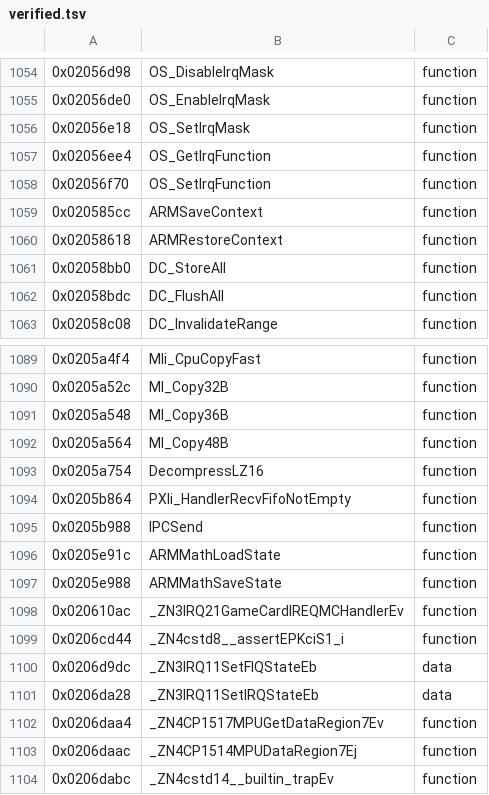
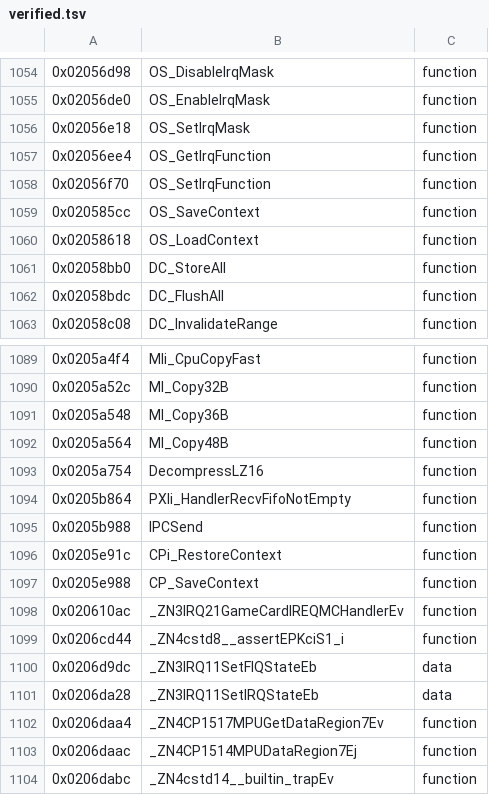
Before and after one commit to tangosdev/sm64ds-decomp, a TSV file: symbols/verified.tsv, drawn as a sheet; only a part is shown, gaps mark what is left out.

```diff
--- a/symbols/verified.tsv
+++ b/symbols/verified.tsv
@@ -1058,4 +1058,4 @@
 0x02056f70	OS_SetIrqFunction	function
-0x020585cc	ARMSaveContext	function
-0x02058618	ARMRestoreContext	function
+0x020585cc	OS_SaveContext	function
+0x02058618	OS_LoadContext	function
 0x02058bb0	DC_StoreAll	function
@@ -1095,4 +1095,4 @@
 0x0205b988	IPCSend	function
-0x0205e91c	ARMMathLoadState	function
-0x0205e988	ARMMathSaveState	function
+0x0205e91c	CPi_RestoreContext	function
+0x0205e988	CP_SaveContext	function
 0x020610ac	_ZN3IRQ21GameCardIREQMCHandlerEv	function
```
Also changed, not shown: notes/data/c-cpp-classification.tsv, 26 other files.
